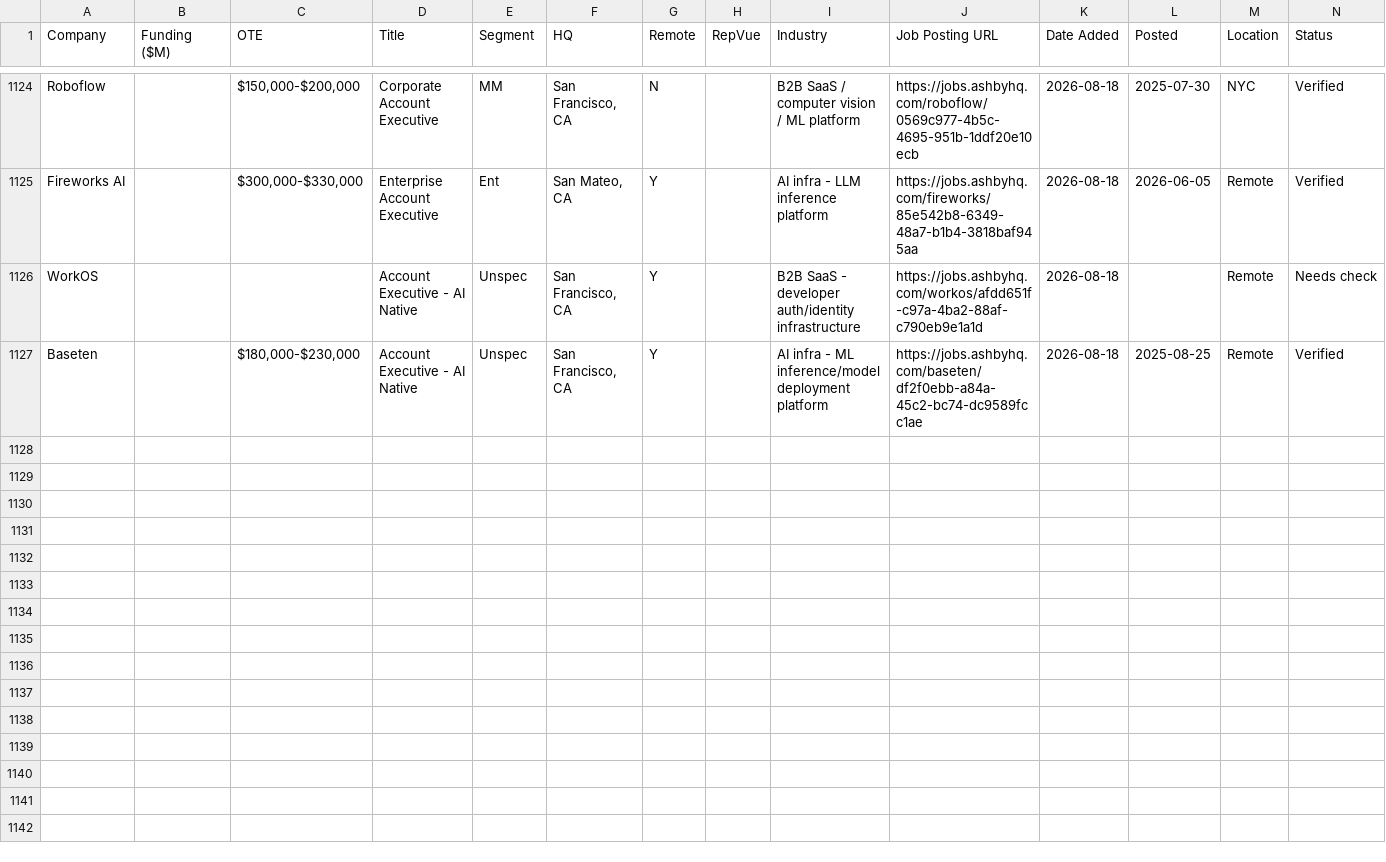
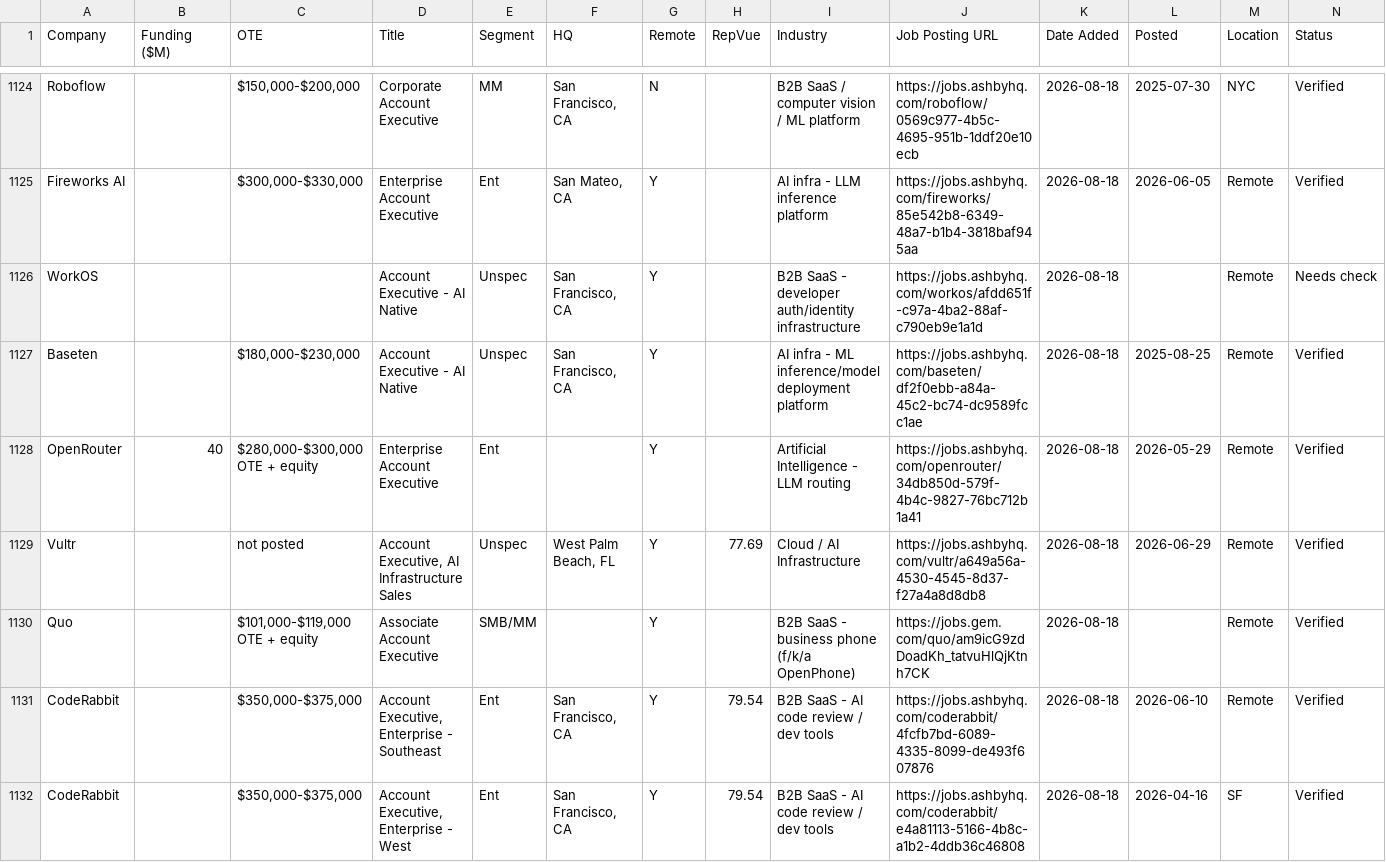
Before and after one commit to eric-hastie/remote-ae-job-hunt, a CSV file: data/latest.csv, drawn as a sheet; only a part is shown, gaps mark what is left out; the diff covers the shown part only; the diff names each change by its address in the sheet, - before the commit and + after, or states it on an @@ line.

```diff
--- a/data/latest.csv
+++ b/data/latest.csv
+row 1128: OpenRouter | 40 | $280,000-$300,000 OTE + equity | Enterprise Account Executive | Ent |  | Y |  | Artificial Intelligence - LLM routing | https://jobs.ashbyhq.com/openrouter/34db850d-579f-4b4c-9827-76bc712b1a41 | 2026-08-18 | 2026-05-29 | Remote | Verified
+row 1129: Vultr |  | not posted | Account Executive, AI Infrastructure Sales | Unspec | West Palm Beach, FL | Y | 77.69 | Cloud / AI Infrastructure | https://jobs.ashbyhq.com/vultr/a649a56a-4530-4545-8d37-f27a4a8d8db8 | 2026-08-18 | 2026-06-29 | Remote | Verified
+row 1130: Quo |  | $101,000-$119,000 OTE + equity | Associate Account Executive | SMB/MM |  | Y |  | B2B SaaS - business phone (f/k/a OpenPhone) | https://jobs.gem.com/quo/am9icG9zdDoadKh_tatvuHlQjKtnh7CK | 2026-08-18 |  | Remote | Verified
+row 1131: CodeRabbit |  | $350,000-$375,000 | Account Executive, Enterprise - Southeast | Ent | San Francisco, CA | Y | 79.54 | B2B SaaS - AI code review / dev tools | https://jobs.ashbyhq.com/coderabbit/4fcfb7bd-6089-4335-8099-de493f607876 | 2026-08-18 | 2026-06-10 | Remote | Verified
+row 1132: CodeRabbit |  | $350,000-$375,000 | Account Executive, Enterprise - West | Ent | San Francisco, CA | Y | 79.54 | B2B SaaS - AI code review / dev tools | https://jobs.ashbyhq.com/coderabbit/e4a81113-5166-4b8c-a1b2-4ddb36c46808 | 2026-08-18 | 2026-04-16 | SF | Verified
```
Also changed, not shown: 5 added rows elsewhere in this file, data/claude_universe.csv, 9 other files.
